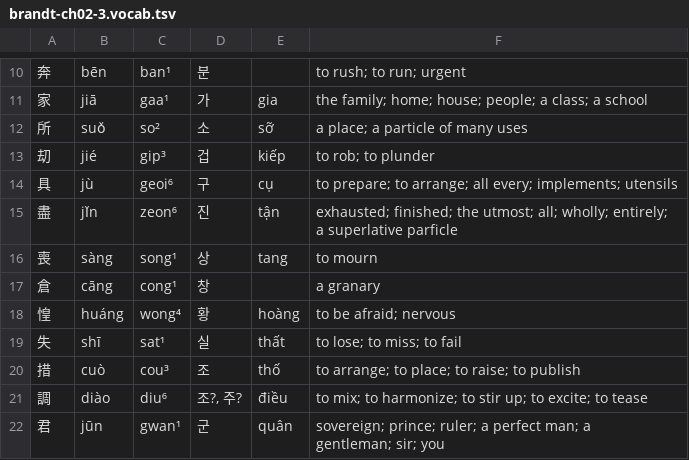
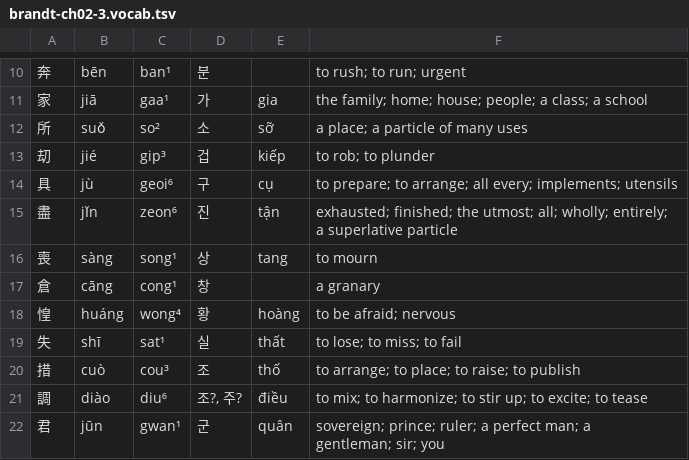
Before and after one commit to justinsilvestre/hanlib, a TSV file: texts/brandt-ch02-3.vocab.tsv, drawn as a sheet; only a part is shown, gaps mark what is left out; the diff names each change by its address in the sheet, - before the commit and + after, or states it on an @@ line.

```diff
--- a/texts/brandt-ch02-3.vocab.tsv
+++ b/texts/brandt-ch02-3.vocab.tsv
-F15: …a superlative parficle
+F15: …a superlative particle
```
Also changed, not shown: texts/brandt-ch02-2.vocab.tsv, texts/brandt-ch03-2.vocab.tsv, 13 other files.
